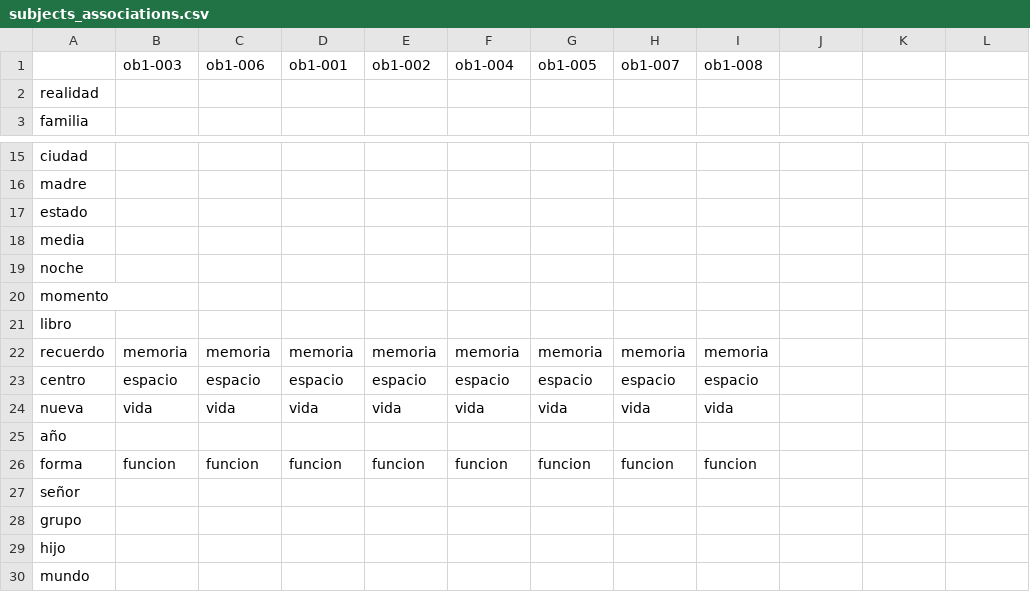
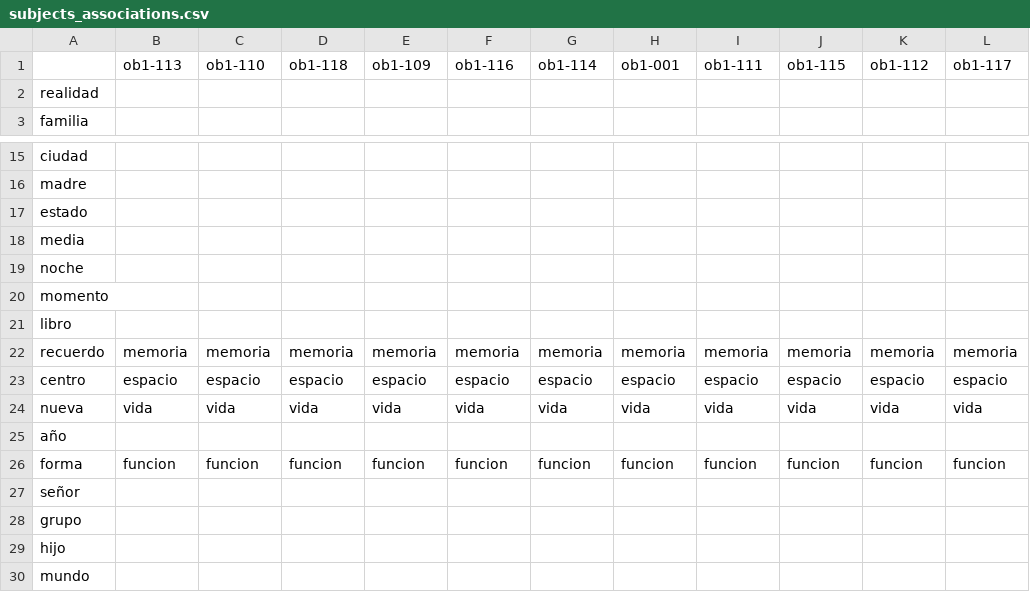
Before and after one commit to NeuroLIAA/reading-et, a CSV file: results/subjects_associations.csv, drawn as a sheet; only a part is shown, gaps mark what is left out; removed rows and columns are numbered as before the commit, all else as after; the diff names each change by its address in the sheet, - before the commit and + after, or states it on an @@ line.

```diff
--- a/results/subjects_associations.csv
+++ b/results/subjects_associations.csv
-row 1:  | ob1-003 | ob1-006 | ob1-001 | ob1-002 | ob1-004 | ob1-005 | ob1-007 | ob1-008
+row 1:  | ob1-113 | ob1-110 | ob1-118 | ob1-109 | ob1-116 | ob1-114 | ob1-001 | ob1-111 | ob1-115 | ob1-112 | ob1-117
-J22: (empty)
+J22: memoria
-K22: (empty)
+K22: memoria
-L22: (empty)
+L22: memoria
-J23: (empty)
+J23: espacio
-K23: (empty)
+K23: espacio
-L23: (empty)
+L23: espacio
-J24: (empty)
+J24: vida
-K24: (empty)
+K24: vida
-L24: (empty)
+L24: vida
-J26: (empty)
+J26: funcion
-K26: (empty)
+K26: funcion
-L26: (empty)
+L26: funcion
```
Also changed, not shown: 26 other files.
